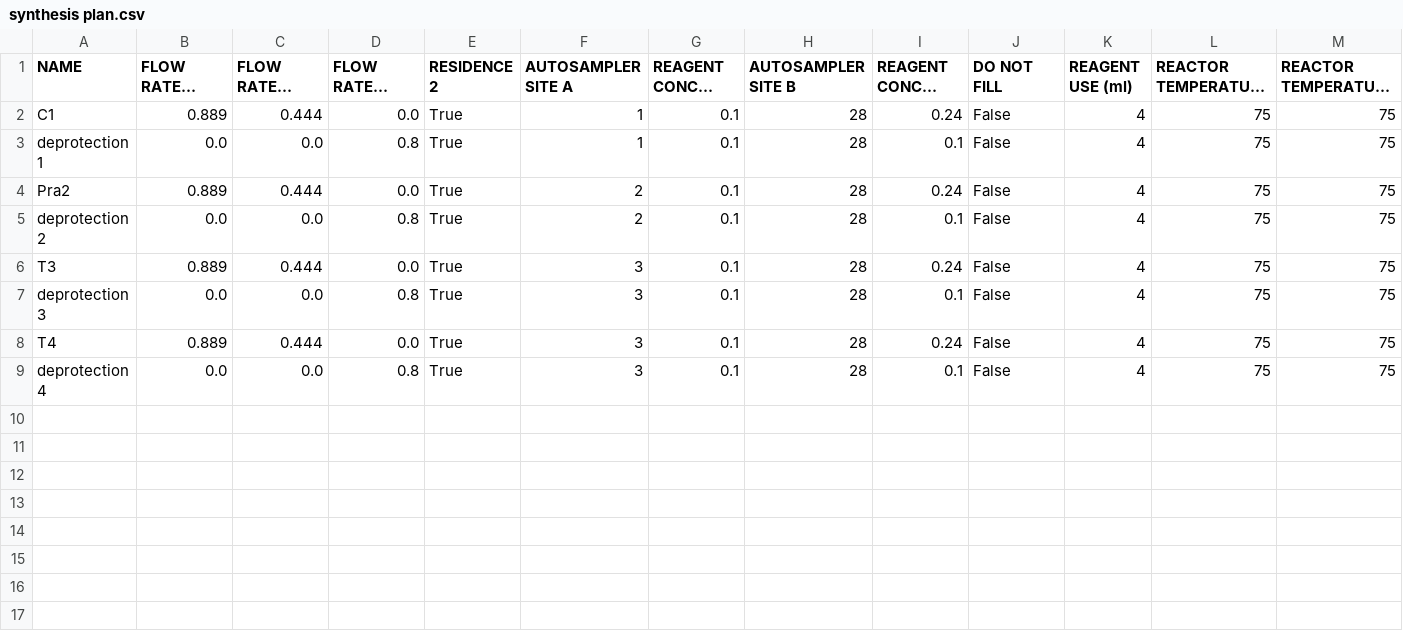
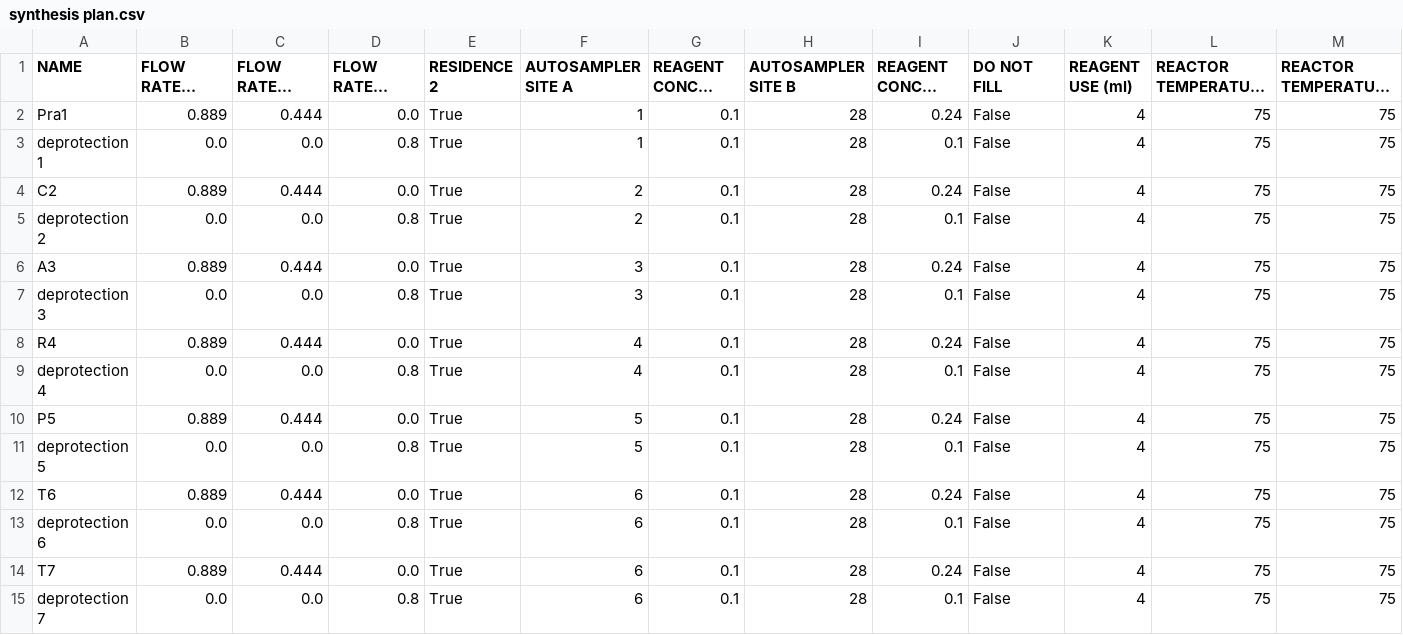
Before and after one commit to ibcel86/Peptide-Synthesis-Tool, a CSV file: synthesis plan.csv, drawn as a sheet; only a part is shown; long unchanged cells end in …; rows hold the shown columns only; the diff names each change by its address in the sheet, - before the commit and + after, or states it on an @@ line.

```diff
--- a/synthesis plan.csv
+++ b/synthesis plan.csv
-A2 (NAME): C1
+A2 (NAME): Pra1
-A4 (NAME): Pra2
+A4 (NAME): C2
-A6 (NAME): T3
+A6 (NAME): A3
-A8 (NAME): T4
+A8 (NAME): R4
-F8:F9 (AUTOSAMPLER SITE A): 3
+F8:F9 (AUTOSAMPLER SITE A): 4
+row 10: P5 | 0.889 | 0.444 | 0.0 | True | 5 | 0.1 | 28 | 0.24 | False | 4 | 75 | 75
+row 11: deprotection 5 | 0.0 | 0.0 | 0.8 | True | 5 | 0.1 | 28 | 0.1 | False | 4 | 75 | 75
+row 12: T6 | 0.889 | 0.444 | 0.0 | True | 6 | 0.1 | 28 | 0.24 | False | 4 | 75 | 75
+row 13: deprotection 6 | 0.0 | 0.0 | 0.8 | True | 6 | 0.1 | 28 | 0.1 | False | 4 | 75 | 75
+row 14: T7 | 0.889 | 0.444 | 0.0 | True | 6 | 0.1 | 28 | 0.24 | False | 4 | 75 | 75
+row 15: deprotection 7 | 0.0 | 0.0 | 0.8 | True | 6 | 0.1 | 28 | 0.1 | False | 4 | 75 | 75
```
Also changed, not shown: 2 other files.
